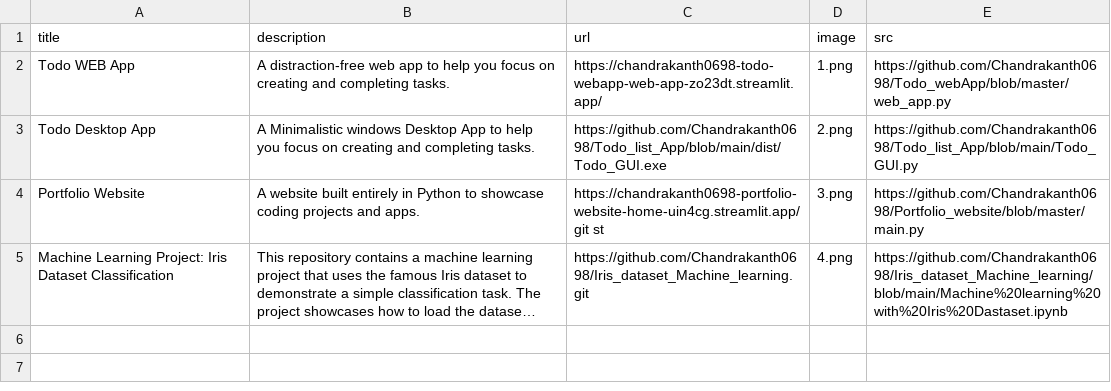
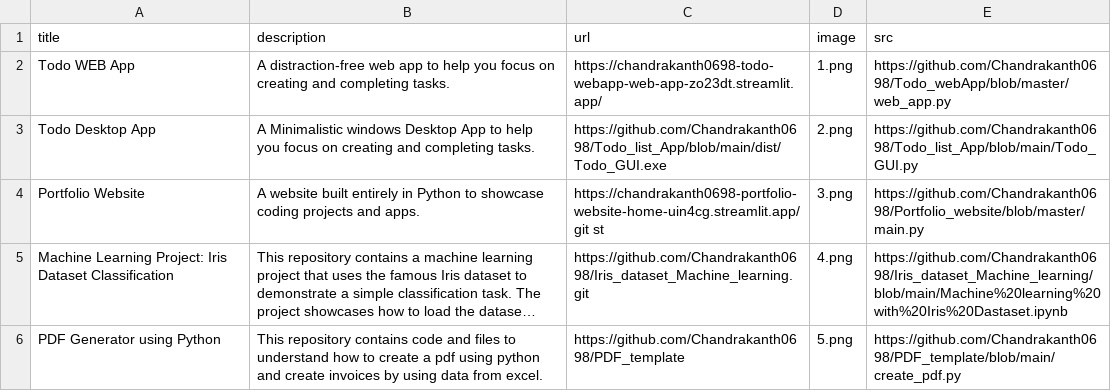
Before and after one commit to Chandrakanth0698/Portfolio_website, a CSV file: data_pf.csv, drawn as a sheet; long unchanged cells end in …; the diff names each change by its address in the sheet, - before the commit and + after, or states it on an @@ line.

Commit message:
Add new project PDF generator

```diff
--- a/data_pf.csv
+++ b/data_pf.csv
+row 6: PDF Generator using Python | This repository contains code and files to understand how to create a pdf using python and create invoices by using data from excel. | https://github.com/Chandrakanth0698/PDF_template | 5.png | https://github.com/Chandrakanth0698/PDF_template/blob/main/create_pdf.py
```
Also changed, not shown: 1 other file.
